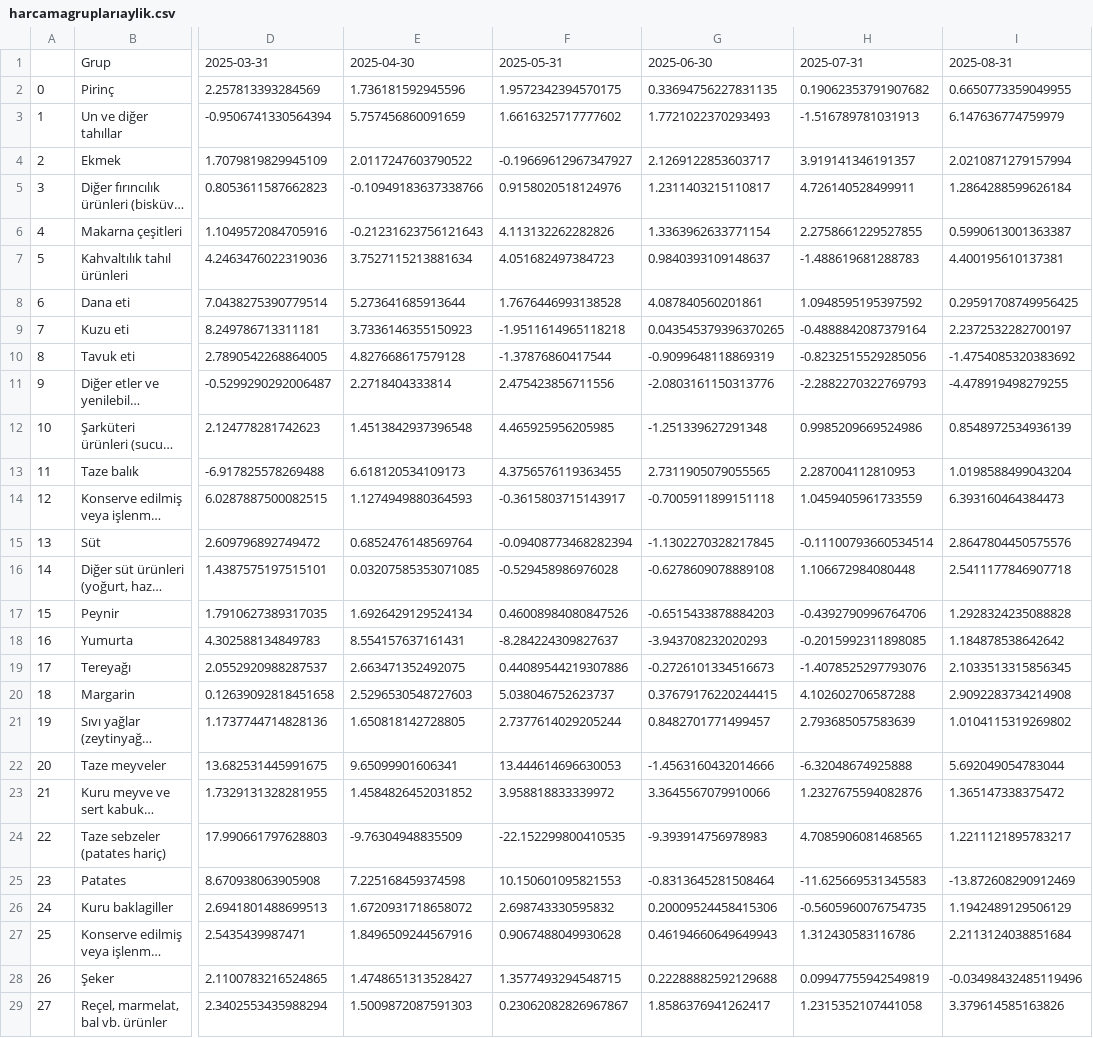
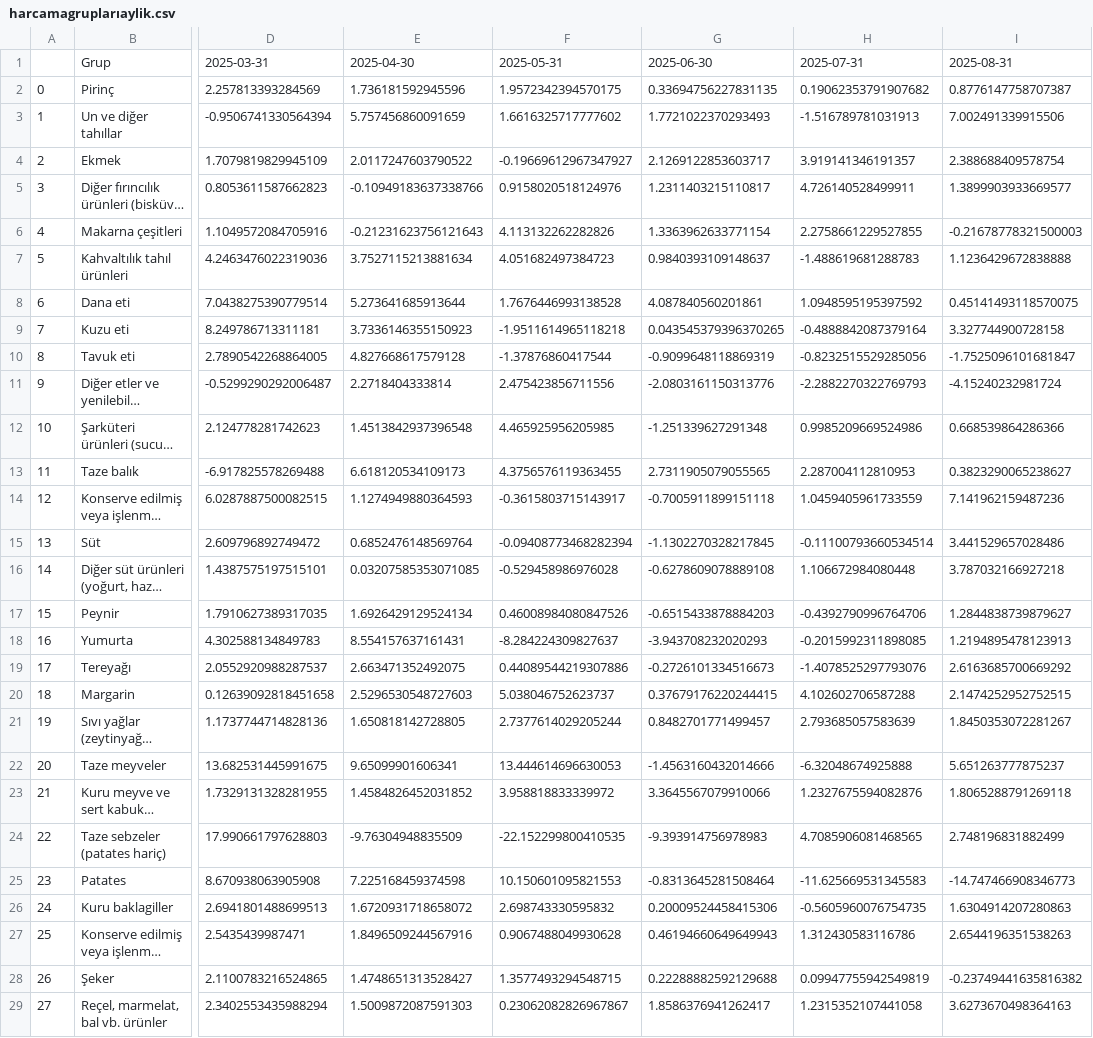
Before and after one commit to kaboya19/webtufedata, a CSV file: data/harcamagruplarıaylik.csv, drawn as a sheet; only a part is shown, gaps mark what is left out; long unchanged cells end in …; the diff covers the shown part only; the diff names each change by its address in the sheet, - before the commit and + after, or states it on an @@ line.

```diff
--- a/data/harcamagruplarıaylik.csv
+++ b/data/harcamagruplarıaylik.csv
-I2: 0.6650773359049955
+I2: 0.8776147758707387
-I3: 6.147636774759979
+I3: 7.002491339915506
-I4: 2.0210871279157994
+I4: 2.388688409578754
-I5: 1.2864288599626184
+I5: 1.3899903933669577
-I6: 0.5990613001363387
+I6: -0.21678778321500003
-I7: 4.400195610137381
+I7: 1.1236429672838888
-I8: 0.29591708749956425
+I8: 0.45141493118570075
-I9: 2.2372532282700197
+I9: 3.327744900728158
-I10: -1.4754085320383692
+I10: -1.7525096101681847
-I11: -4.478919498279255
+I11: -4.15240232981724
-I12: 0.8548972534936139
+I12: 0.668539864286366
-I13: 1.0198588499043204
+I13: 0.3823290065238627
-I14: 6.393160464384473
+I14: 7.141962159487236
-I15: 2.8647804450575576
+I15: 3.441529657028486
-I16: 2.5411177846907718
+I16: 3.787032166927218
-I17: 1.2928324235088828
+I17: 1.2844838739879627
-I18: 1.184878538642642
+I18: 1.2194895478123913
-I19: 2.1033513315856345
+I19: 2.6163685700669292
-I20: 2.9092283734214908
+I20: 2.1474252952752515
-I21: 1.0104115319269802
+I21: 1.8450353072281267
-I22: 5.692049054783044
+I22: 5.651263777875237
-I23: 1.365147338375472
+I23: 1.8065288791269118
-I24: 1.2211121895783217
+I24: 2.748196831882499
-I25: -13.872608290912469
+I25: -14.747466908346773
-I26: 1.1942489129506129
+I26: 1.6304914207280863
-I27: 2.2113124038851684
+I27: 2.6544196351538263
-I28: -0.03498432485119496
+I28: -0.23749441635816382
-I29: 3.379614585163826
+I29: 3.6273670498364163
```
Also changed, not shown: 131 edited cells elsewhere in this file, data/gruplar_int.csv, data/maddeleraylık.csv, 6 other files.
